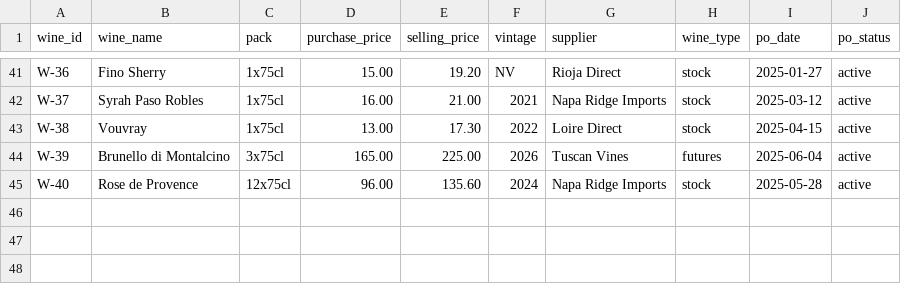
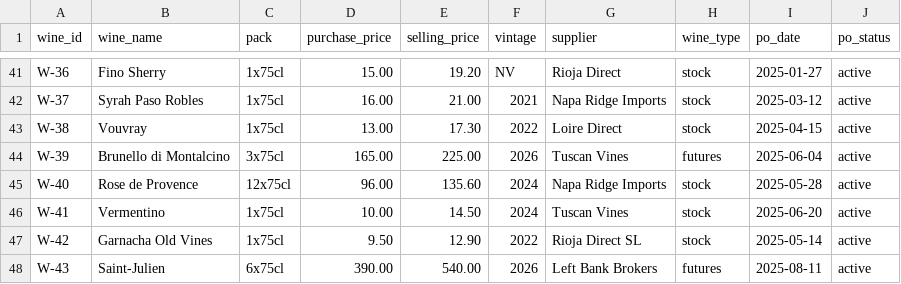
Before and after one commit to saavanqazi/Turing2, a CSV file: tasks/gen-g205-wine-purchasing-margin-audit/environment/input/wine_purchases.csv, drawn as a sheet; only a part is shown, gaps mark what is left out; the diff names each change by its address in the sheet, - before the commit and + after, or states it on an @@ line.

```diff
--- a/tasks/gen-g205-wine-purchasing-margin-audit/environment/input/wine_purchases.csv
+++ b/tasks/gen-g205-wine-purchasing-margin-audit/environment/input/wine_purchases.csv
+row 46: W-41 | Vermentino | 1x75cl | 10.00 | 14.50 | 2024 | Tuscan Vines | stock | 2025-06-20 | active
+row 47: W-42 | Garnacha Old Vines | 1x75cl | 9.50 | 12.90 | 2022 | Rioja Direct SL | stock | 2025-05-14 | active
+row 48: W-43 | Saint-Julien | 6x75cl | 390.00 | 540.00 | 2026 | Left Bank Brokers | futures | 2025-08-11 | active
```
Also changed, not shown: tasks/gen-g205-wine-purchasing-margin-audit/environment/input/wine_manifest.csv, tasks/gen-g205-wine-purchasing-margin-audit/solution/files/wine_findings.csv, 11 other files.
